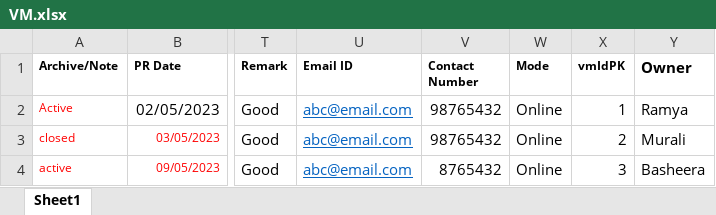
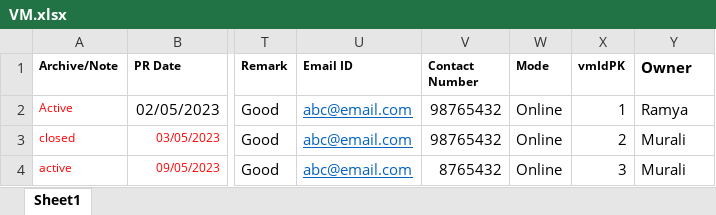
Before and after one commit to Shashwat2802/CRM, an Excel workbook: sample_csv/VM.xlsx, sheet Sheet1, drawn as a sheet; only a part is shown, gaps mark what is left out; values as stored, in another font and other column widths than the file's, no borders; the diff names each change by its address in the sheet, - before the commit and + after, or states it on an @@ line.

Commit message:
foriegn key refernece issue in emp table

```diff
--- a/sample_csv/VM.xlsx (sheet Sheet1)
+++ b/sample_csv/VM.xlsx (sheet Sheet1)
-Y4 (Owner): Basheera
+Y4 (Owner): Murali
```
Also changed, not shown: 3 other files.
